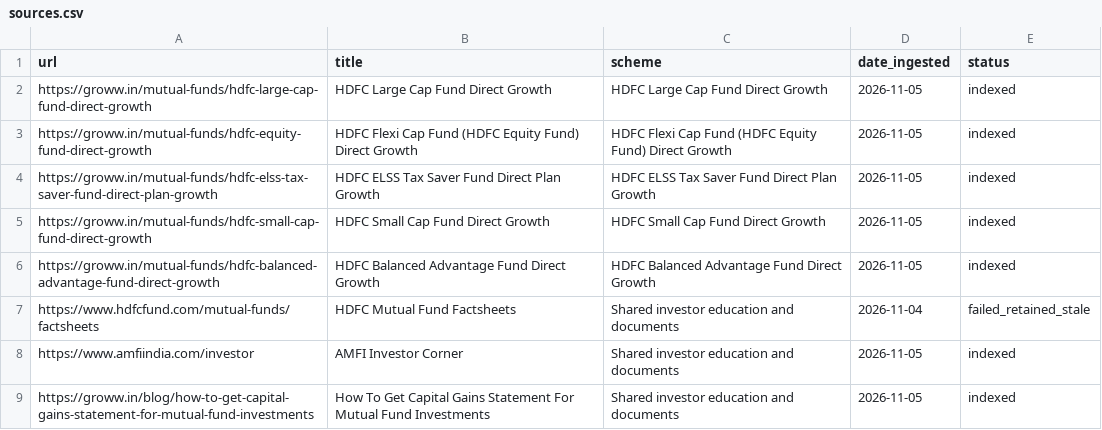
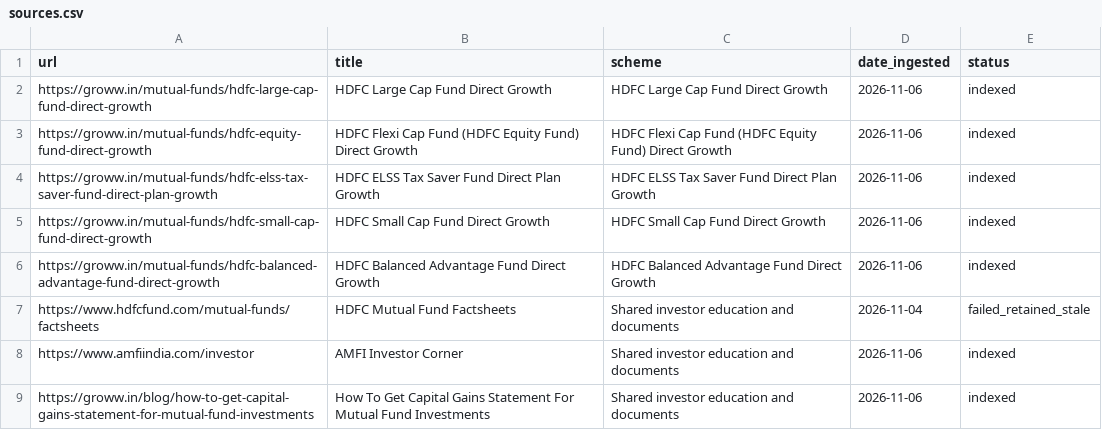
Before and after one commit to prajwalmrgowda/RAG-Chatbot, a CSV file: sources.csv, drawn as a sheet.

```diff
--- a/sources.csv
+++ b/sources.csv
@@ -1,9 +1,9 @@
 url,title,scheme,date_ingested,status
-https://groww.in/mutual-funds/hdfc-large-cap-fund-direct-growth,HDFC Large Cap Fund Direct Growth,HDFC Large Cap Fund Direct Growth,2026-11-05,indexed
-https://groww.in/mutual-funds/hdfc-equity-fund-direct-growth,HDFC Flexi Cap Fund (HDFC Equity Fund) Direct Growth,HDFC Flexi Cap Fund (HDFC Equity Fund) Direct Growth,2026-11-05,indexed
-https://groww.in/mutual-funds/hdfc-elss-tax-saver-fund-direct-plan-growth,HDFC ELSS Tax Saver Fund Direct Plan Growth,HDFC ELSS Tax Saver Fund Direct Plan Growth,2026-11-05,indexed
-https://groww.in/mutual-funds/hdfc-small-cap-fund-direct-growth,HDFC Small Cap Fund Direct Growth,HDFC Small Cap Fund Direct Growth,2026-11-05,indexed
-https://groww.in/mutual-funds/hdfc-balanced-advantage-fund-direct-growth,HDFC Balanced Advantage Fund Direct Growth,HDFC Balanced Advantage Fund Direct Growth,2026-11-05,indexed
+https://groww.in/mutual-funds/hdfc-large-cap-fund-direct-growth,HDFC Large Cap Fund Direct Growth,HDFC Large Cap Fund Direct Growth,2026-11-06,indexed
+https://groww.in/mutual-funds/hdfc-equity-fund-direct-growth,HDFC Flexi Cap Fund (HDFC Equity Fund) Direct Growth,HDFC Flexi Cap Fund (HDFC Equity Fund) Direct Growth,2026-11-06,indexed
+https://groww.in/mutual-funds/hdfc-elss-tax-saver-fund-direct-plan-growth,HDFC ELSS Tax Saver Fund Direct Plan Growth,HDFC ELSS Tax Saver Fund Direct Plan Growth,2026-11-06,indexed
+https://groww.in/mutual-funds/hdfc-small-cap-fund-direct-growth,HDFC Small Cap Fund Direct Growth,HDFC Small Cap Fund Direct Growth,2026-11-06,indexed
+https://groww.in/mutual-funds/hdfc-balanced-advantage-fund-direct-growth,HDFC Balanced Advantage Fund Direct Growth,HDFC Balanced Advantage Fund Direct Growth,2026-11-06,indexed
 https://www.hdfcfund.com/mutual-funds/factsheets,HDFC Mutual Fund Factsheets,Shared investor education and documents,2026-11-04,failed_retained_stale
-https://www.amfiindia.com/investor,AMFI Investor Corner,Shared investor education and documents,2026-11-05,indexed
-https://groww.in/blog/how-to-get-capital-gains-statement-for-mutual-fund-investments,How To Get Capital Gains Statement For Mutual Fund Investments,Shared investor education and documents,2026-11-05,indexed
+https://www.amfiindia.com/investor,AMFI Investor Corner,Shared investor education and documents,2026-11-06,indexed
+https://groww.in/blog/how-to-get-capital-gains-statement-for-mutual-fund-investments,How To Get Capital Gains Statement For Mutual Fund Investments,Shared investor education and documents,2026-11-06,indexed
```
Also changed, not shown: 1 other file.
